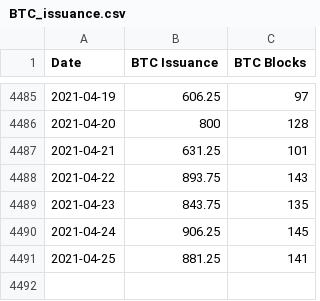
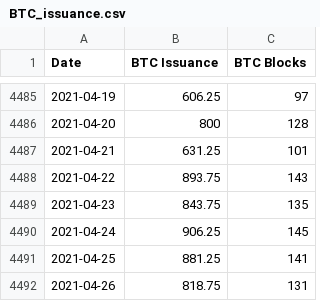
Before and after one commit to dginst/crypto_correlation, a CSV file: source_data/BTC_issuance.csv, drawn as a sheet; only a part is shown, gaps mark what is left out.

```diff
--- a/source_data/BTC_issuance.csv
+++ b/source_data/BTC_issuance.csv
@@ -4491 +4491,2 @@ Date|BTC Issuance|BTC Blocks
 2021-04-25|881.25|141
+2021-04-26|818.75|131
```
Also changed, not shown: source_data/BTC_price.csv, source_data/hash_rate.csv.
